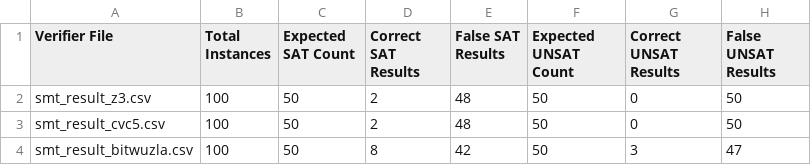
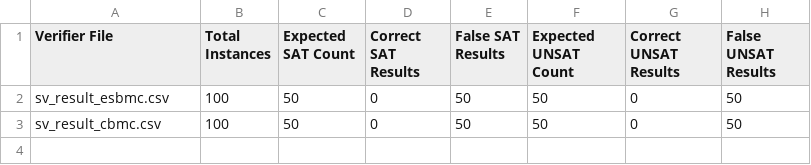
Before and after one commit to AsuKaur/benchconvert, a CSV file: graphs/sv/sv_summary_results.csv (was graphs/smt/smt_summary_results.csv), drawn as a sheet.

Commit message:
Generated graphs

```diff
--- a/graphs/smt/smt_summary_results.csv
+++ b/graphs/sv/sv_summary_results.csv
@@ -1,4 +1,3 @@
 Verifier File,Total Instances,Expected SAT Count,Correct SAT Results,False SAT Results,Expected UNSAT Count,Correct UNSAT Results,False UNSAT Results
-smt_result_z3.csv,100,50,2,48,50,0,50
-smt_result_cvc5.csv,100,50,2,48,50,0,50
-smt_result_bitwuzla.csv,100,50,8,42,50,3,47
+sv_result_esbmc.csv,100,50,0,50,50,0,50
+sv_result_cbmc.csv,100,50,0,50,50,0,50
```
Also changed, not shown: 30 other files.
